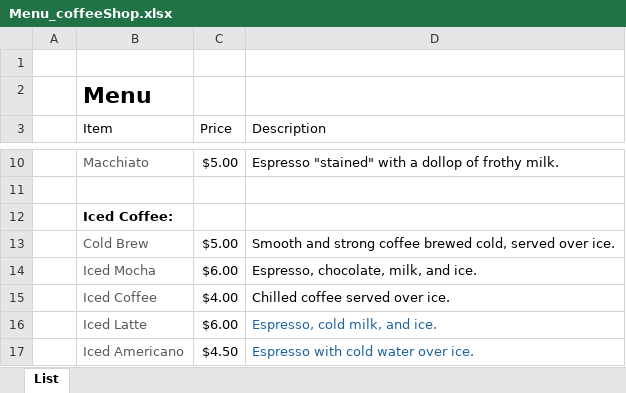
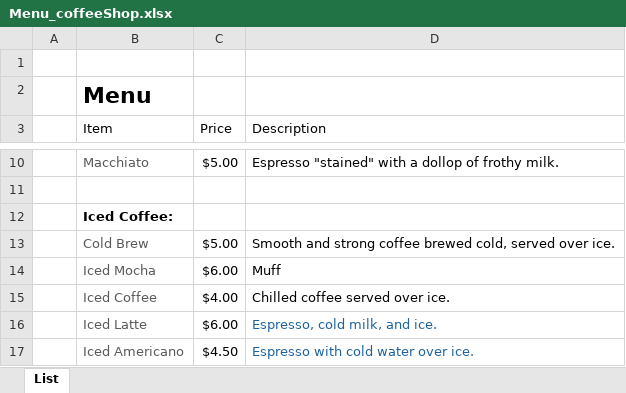
Before and after one commit to SirHertzAlot/WeCanCodeIT-dreambeans-capstone-project, an Excel workbook: src/main/resources/assets/Menu_coffeeShop.xlsx, sheet List, drawn as a sheet; only a part is shown, gaps mark what is left out; values as stored, in another font and other column widths than the file's, no borders; table styles not drawn; the diff names each change by its address in the sheet, - before the commit and + after, or states it on an @@ line.

Commit message:
finish data loader and updated coffee_shop_images

```diff
--- a/src/main/resources/assets/Menu_coffeeShop.xlsx (sheet List)
+++ b/src/main/resources/assets/Menu_coffeeShop.xlsx (sheet List)
-D14 (Description): Espresso, chocolate, milk, and ice.
+D14 (Description): Muff
```
Also changed, not shown: 26 other files.
